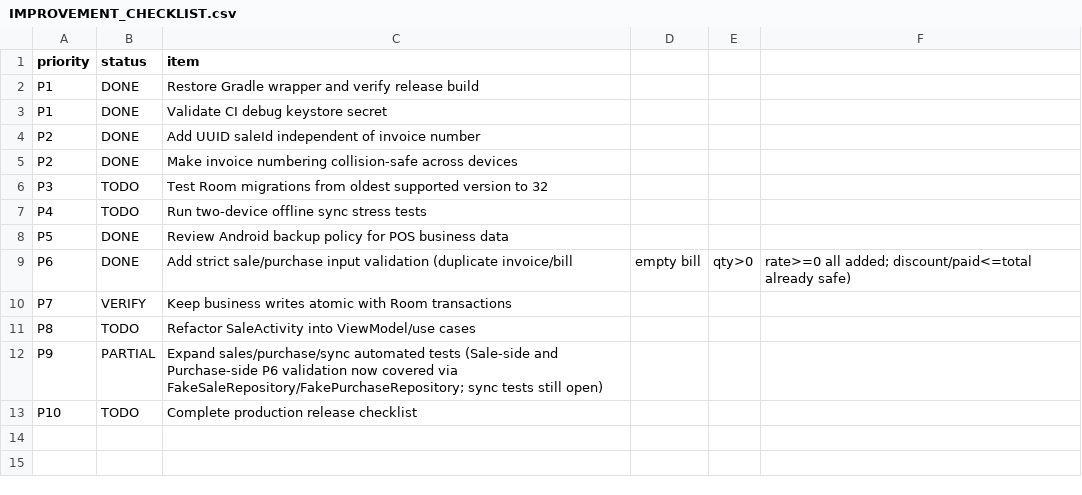
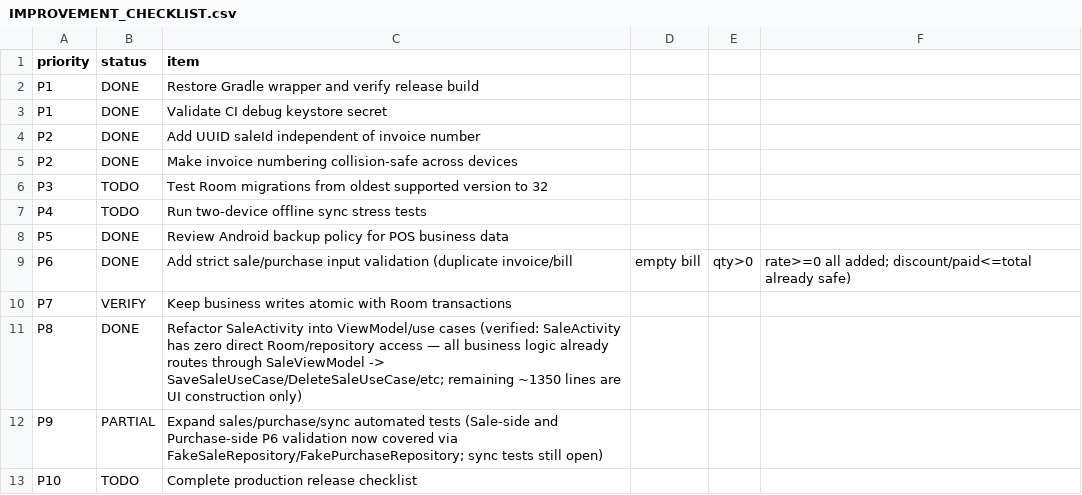
Before and after one commit to asam3rana-del/IBTISAAM-Kiryana-Store, a CSV file: IMPROVEMENT_CHECKLIST.csv, drawn as a sheet.

```diff
--- a/IMPROVEMENT_CHECKLIST.csv
+++ b/IMPROVEMENT_CHECKLIST.csv
@@ -10,3 +10,3 @@ P6,DONE,Add strict sale/purchase input validation (duplicate invoice/bill, empty
 P7,VERIFY,Keep business writes atomic with Room transactions
-P8,TODO,Refactor SaleActivity into ViewModel/use cases
+P8,DONE,Refactor SaleActivity into ViewModel/use cases (verified: SaleActivity has zero direct Room/repository access — all business logic already routes through SaleViewModel -> SaveSaleUseCase/DeleteSaleUseCase/etc; remaining ~1350 lines are UI construction only)
 P9,PARTIAL,Expand sales/purchase/sync automated tests (Sale-side and Purchase-side P6 validation now covered via FakeSaleRepository/FakePurchaseRepository; sync tests still open)
```
Also changed, not shown: 1 other file.
